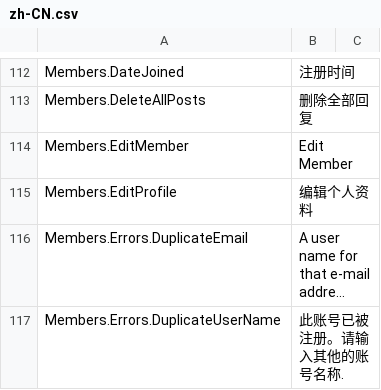
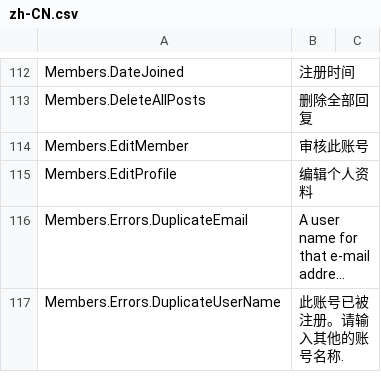
Before and after one commit to zfq308/mvcforum, a CSV file: MVCForum.Website/Installer/zh-CN.csv, drawn as a sheet; only a part is shown, gaps mark what is left out; long unchanged cells end in …; the diff covers the shown part only.

```diff
--- a/MVCForum.Website/Installer/zh-CN.csv
+++ b/MVCForum.Website/Installer/zh-CN.csv
@@ -113,3 +113,3 @@ Members.DateJoined,注册时间
 Members.DeleteAllPosts,删除全部回复
-Members.EditMember,Edit Member
+Members.EditMember,审核此账号
 Members.EditProfile,编辑个人资料
```
Also changed, not shown: 19 edited cells elsewhere in this file, 38 other files.
